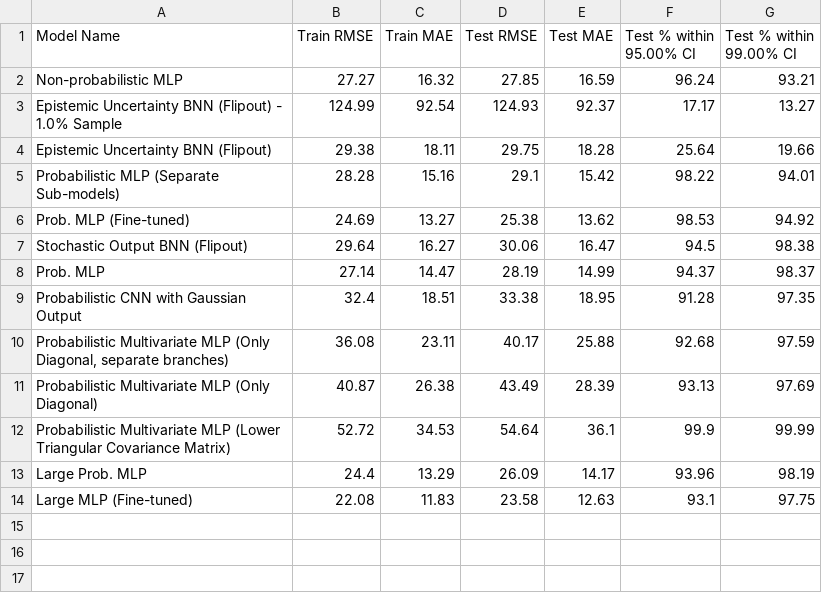
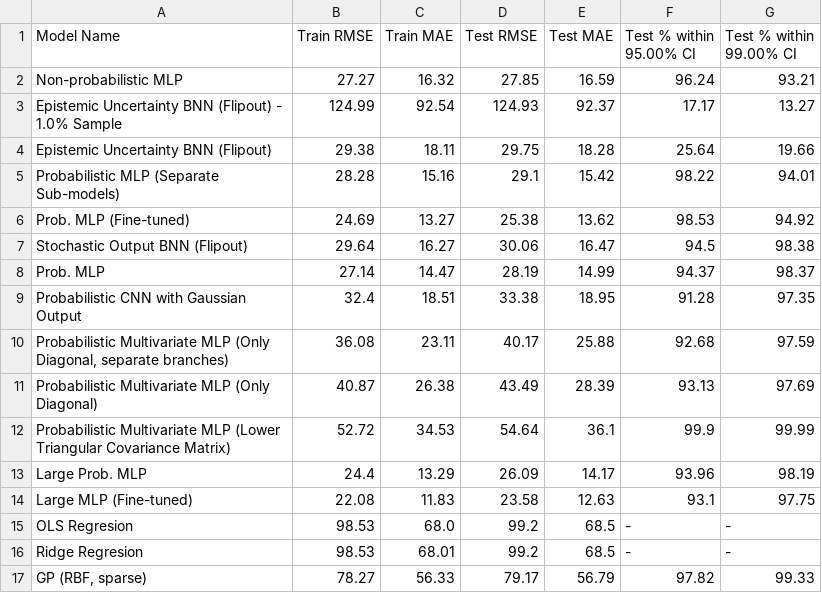
Before and after one commit to filofiocchi02/fyp, a CSV file: results.csv, drawn as a sheet; the diff names each change by its address in the sheet, - before the commit and + after, or states it on an @@ line.

```diff
--- a/results.csv
+++ b/results.csv
+row 15: OLS Regresion | 98.53 | 68.0 | 99.2 | 68.5 | - | -
+row 16: Ridge Regresion | 98.53 | 68.01 | 99.2 | 68.5 | - | -
+row 17: GP (RBF, sparse) | 78.27 | 56.33 | 79.17 | 56.79 | 97.82 | 99.33
```
Also changed, not shown: 3 other files.
